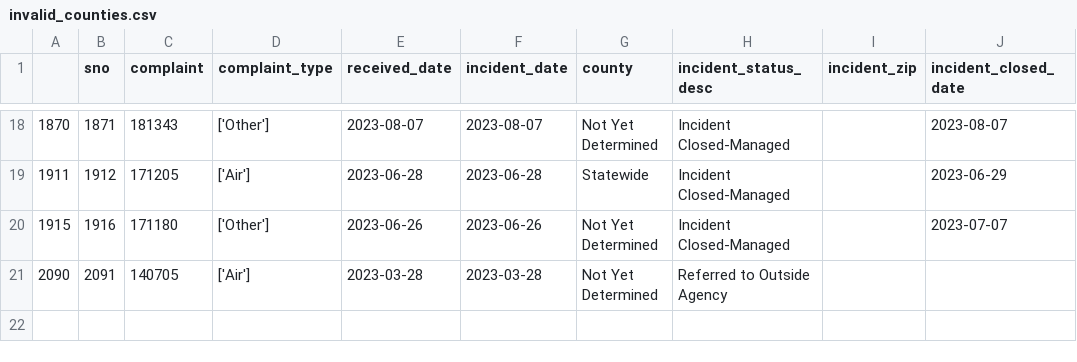
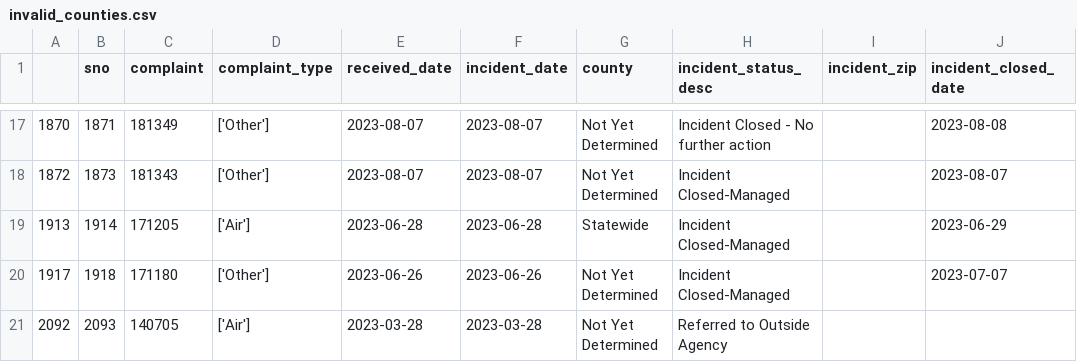
Before and after one commit to grantschwab/automate-data-pipelines-nicar-2024, a CSV file: exported_data/invalid_counties.csv, drawn as a sheet; only a part is shown, gaps mark what is left out; the diff covers the shown part only.

```diff
--- a/exported_data/invalid_counties.csv
+++ b/exported_data/invalid_counties.csv
@@ -18,4 +17,5 @@
-1870,1871,181343,['Other'],2023-08-07,2023-08-07,Not Yet Determined,Incident Closed-Managed,,2023-08-07
-1911,1912,171205,['Air'],2023-06-28,2023-06-28,Statewide,Incident Closed-Managed,,2023-06-29
-1915,1916,171180,['Other'],2023-06-26,2023-06-26,Not Yet Determined,Incident Closed-Managed,,2023-07-07
-2090,2091,140705,['Air'],2023-03-28,2023-03-28,Not Yet Determined,Referred to Outside Agency,,
+1870,1871,181349,['Other'],2023-08-07,2023-08-07,Not Yet Determined,Incident Closed - No further action,,2023-08-08
+1872,1873,181343,['Other'],2023-08-07,2023-08-07,Not Yet Determined,Incident Closed-Managed,,2023-08-07
+1913,1914,171205,['Air'],2023-06-28,2023-06-28,Statewide,Incident Closed-Managed,,2023-06-29
+1917,1918,171180,['Other'],2023-06-26,2023-06-26,Not Yet Determined,Incident Closed-Managed,,2023-07-07
+2092,2093,140705,['Air'],2023-03-28,2023-03-28,Not Yet Determined,Referred to Outside Agency,,
```
Also changed, not shown: 1 removed row and 30 edited cells elsewhere in this file, exported_data/all_complaints.csv.
